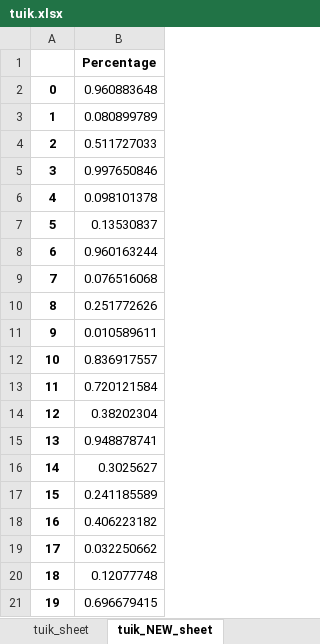
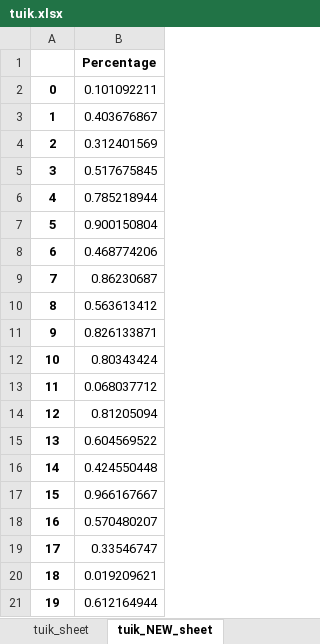
Before and after one commit to gtuinsaat/CE103_Python-in-Civil-Engineering, an Excel workbook: Data_Input/tuik.xlsx, sheet tuik_NEW_sheet, drawn as a sheet; values as stored, in another font and other column widths than the file's, no borders; the diff names each change by its address in the sheet, - before the commit and + after, or states it on an @@ line.

```diff
--- a/Data_Input/tuik.xlsx (sheet tuik_NEW_sheet)
+++ b/Data_Input/tuik.xlsx (sheet tuik_NEW_sheet)
-B2: 0.960883648
+B2: 0.101092211
-B3: 0.080899789
+B3: 0.403676867
-B4: 0.511727033
+B4: 0.312401569
-B5: 0.997650846
+B5: 0.517675845
-B6: 0.098101378
+B6: 0.785218944
-B7: 0.13530837
+B7: 0.900150804
-B8: 0.960163244
+B8: 0.468774206
-B9: 0.076516068
+B9: 0.86230687
-B10: 0.251772626
+B10: 0.563613412
-B11: 0.010589611
+B11: 0.826133871
-B12: 0.836917557
+B12: 0.80343424
-B13: 0.720121584
+B13: 0.068037712
-B14: 0.38202304
+B14: 0.81205094
-B15: 0.948878741
+B15: 0.604569522
-B16: 0.3025627
+B16: 0.424550448
-B17: 0.241185589
+B17: 0.966167667
-B18: 0.406223182
+B18: 0.570480207
-B19: 0.032250662
+B19: 0.33546747
-B20: 0.12077748
+B20: 0.019209621
-B21: 0.696679415
+B21: 0.612164944
```
Also changed, not shown: 2 other files.
